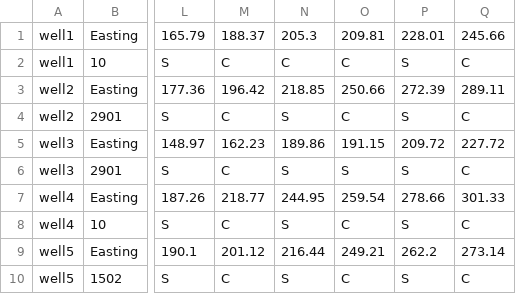
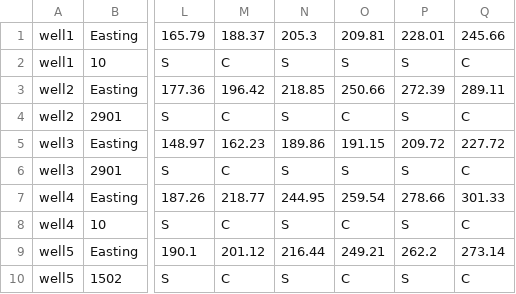
Before and after one commit to a419625887/HALM, a CSV file: Example1/Input/Logs.csv, drawn as a sheet; only a part is shown, gaps mark what is left out; the diff names each change by its address in the sheet, - before the commit and + after, or states it on an @@ line.

```diff
--- a/Example1/Input/Logs.csv
+++ b/Example1/Input/Logs.csv
-N2: C
+N2: S
-O2: C
+O2: S
```
Also changed, not shown: 3 other files.
